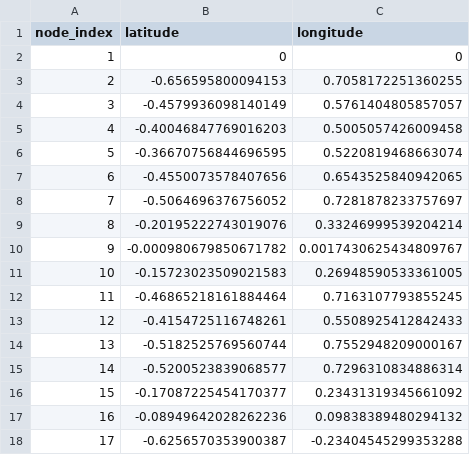
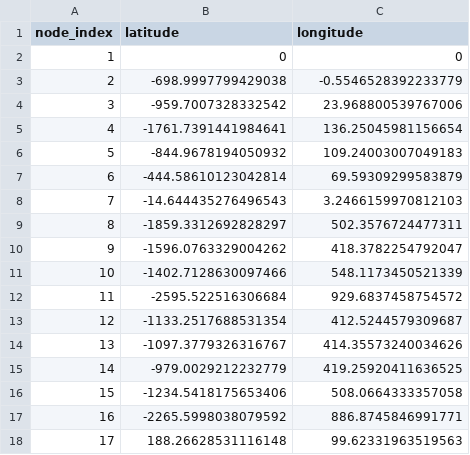
Before and after one commit to JulienKhlt/Padam_Project, a CSV file: Data/line/node_coordinates.csv, drawn as a sheet; only a part is shown; the diff covers the shown part only.

```diff
--- a/Data/line/node_coordinates.csv
+++ b/Data/line/node_coordinates.csv
@@ -2,17 +2,17 @@ node_index;latitude;longitude
 1;0;0
-2;-0.656595800094153;0.7058172251360255
-3;-0.4579936098140149;0.5761404805857057
-4;-0.40046847769016203;0.5005057426009458
-5;-0.36670756844696595;0.5220819468663074
-6;-0.4550073578407656;0.6543525840942065
-7;-0.5064696376756052;0.7281878233757697
-8;-0.20195222743019076;0.33246999539204214
-9;-0.000980679850671782;0.0017430625434809767
-10;-0.15723023509021583;0.26948590533361005
-11;-0.46865218161884464;0.7163107793855245
-12;-0.4154725116748261;0.5508925412842433
-13;-0.5182525769560744;0.7552948209000167
-14;-0.5200523839068577;0.7296310834886314
-15;-0.17087225454170377;0.23431319345661092
-16;-0.08949642028262236;0.09838389480294132
-17;-0.6256570353900387;-0.23404545299353288
+2;-698.9997799429038;-0.5546528392233779
+3;-959.7007328332542;23.968800539767006
+4;-1761.7391441984641;136.25045981156654
+5;-844.9678194050932;109.24003007049183
+6;-444.58610123042814;69.59309299583879
+7;-14.644435276496543;3.2466159970812103
+8;-1859.3312692828297;502.3576724477311
+9;-1596.0763329004262;418.3782254792047
+10;-1402.7128630097466;548.1173450521339
+11;-2595.522516306684;929.6837458754572
+12;-1133.2517688531354;412.5244579309687
+13;-1097.3779326316767;414.35573240034626
+14;-979.0029212232779;419.25920411636525
+15;-1234.5418175653406;508.0664333357058
+16;-2265.5998038079592;886.8745846991771
+17;188.26628531116148;99.62331963519563
```
Also changed, not shown: 118 edited cells elsewhere in this file, Data/Villages/mTSP_matrix.csv, Data/Villages/node_coordinates.csv, 40 other files.
